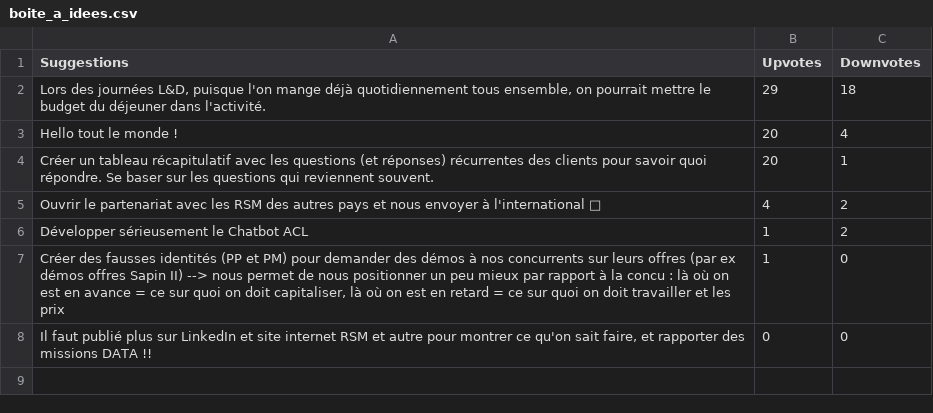
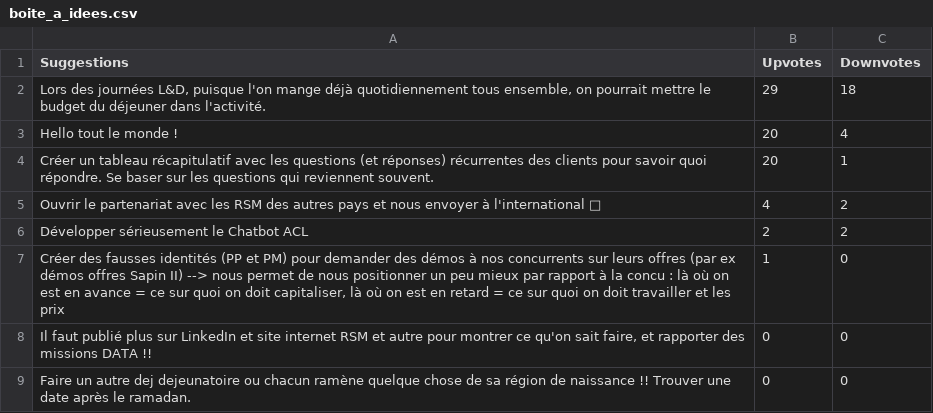
Before and after one commit to Xuoner/birthdays, a CSV file: boite_a_idees.csv, drawn as a sheet.

Commit message:
Mise à jour des idées

```diff
--- a/boite_a_idees.csv
+++ b/boite_a_idees.csv
@@ -5,4 +5,5 @@ Créer un tableau récapitulatif avec les questions (et réponses) récurrentes
 Ouvrir le partenariat avec les RSM des autres pays et nous envoyer à l'international 🥹	4	2
-Développer sérieusement le Chatbot ACL	1	2
+Développer sérieusement le Chatbot ACL	2	2
 Créer des fausses identités (PP et PM) pour demander des démos à nos concurrents sur leurs offres (par ex démos offres Sapin II) --> nous permet de nous positionner un peu mieux par rapport à la concu : là où on est en avance = ce sur quoi on doit capitaliser, là où on est en retard = ce sur quoi on doit travailler et les prix	1	0
 Il faut publié plus sur LinkedIn et site internet RSM et autre pour montrer ce qu'on sait faire, et rapporter des missions DATA !!	0	0
+Faire un autre dej dejeunatoire ou chacun ramène quelque chose de sa région de naissance !! Trouver une date après le ramadan.	0	0
```
